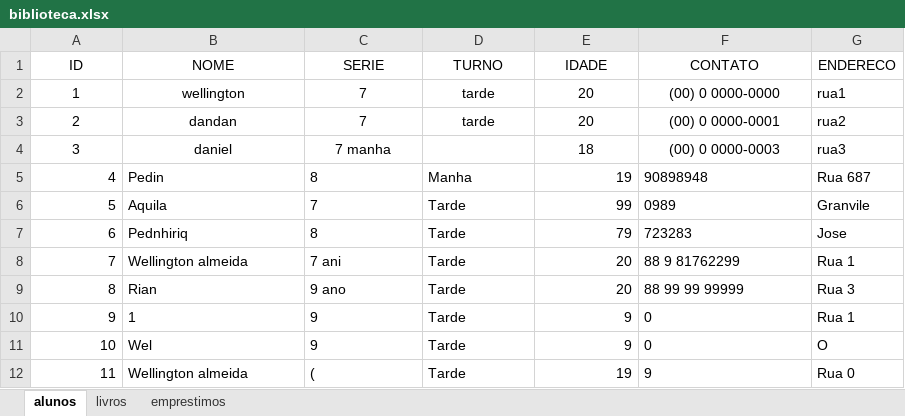
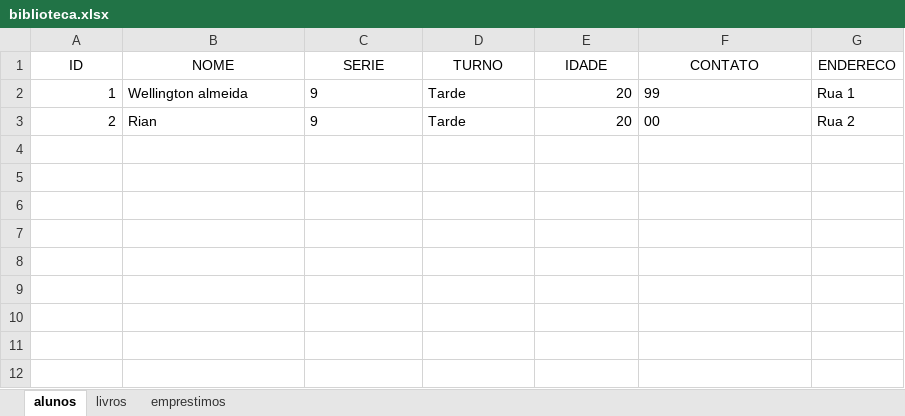
Before and after one commit to welli7ngton/Projeto-Biblioteca, an Excel workbook: biblioteca.xlsx, sheet alunos, drawn as a sheet; values as stored, in another font and other column widths than the file's, no borders; the diff names each change by its address in the sheet, - before the commit and + after, or states it on an @@ line.

Commit message:
algumas alterações onde mostravam as informações do aluno na aba de empréstimos de livro

```diff
--- a/biblioteca.xlsx (sheet alunos)
+++ b/biblioteca.xlsx (sheet alunos)
-A2:A3 alignment: center
+A2:A3 alignment: right
-B2 (NOME): wellington
+B2 (NOME): Wellington almeida
-B2:D3 alignment: center
+B2:D3 alignment: left
-C2:C3 (SERIE): 7
+C2:C3 (SERIE): 9
-D2:D3 (TURNO): tarde
+D2:D3 (TURNO): Tarde
-E2:E3 alignment: center
+E2:E3 alignment: right
-F2 (CONTATO): (00) 0 0000-0000
+F2 (CONTATO): 99
-F2:F3 alignment: center
+F2:F3 alignment: left
-G2 (ENDERECO): rua1
+G2 (ENDERECO): Rua 1
-B3 (NOME): dandan
+B3 (NOME): Rian
-F3 (CONTATO): (00) 0 0000-0001
+F3 (CONTATO): 00
-G3 (ENDERECO): rua2
+G3 (ENDERECO): Rua 2
-row 4: 3 | daniel | 7 manha |  | 18 | (00) 0 0000-0003 | rua3
-row 5: 4 | Pedin | 8 | Manha | 19 | 90898948 | Rua 687
-row 6: 5 | Aquila | 7 | Tarde | 99 | 0989 | Granvile
-row 7: 6 | Pednhiriq | 8 | Tarde | 79 | 723283 | Jose
-row 8: 7 | Wellington almeida | 7 ani | Tarde | 20 | 88 9 81762299 | Rua 1
-row 9: 8 | Rian | 9 ano | Tarde | 20 | 88 99 99 99999 | Rua 3
-row 10: 9 | 1 | 9 | Tarde | 9 | 0 | Rua 1
-row 11: 10 | Wel | 9 | Tarde | 9 | 0 | O
-row 12: 11 | Wellington almeida | ( | Tarde | 19 | 9 | Rua 0
```
Also changed, not shown: sheet livros, sheet emprestimos, 2 other files.
